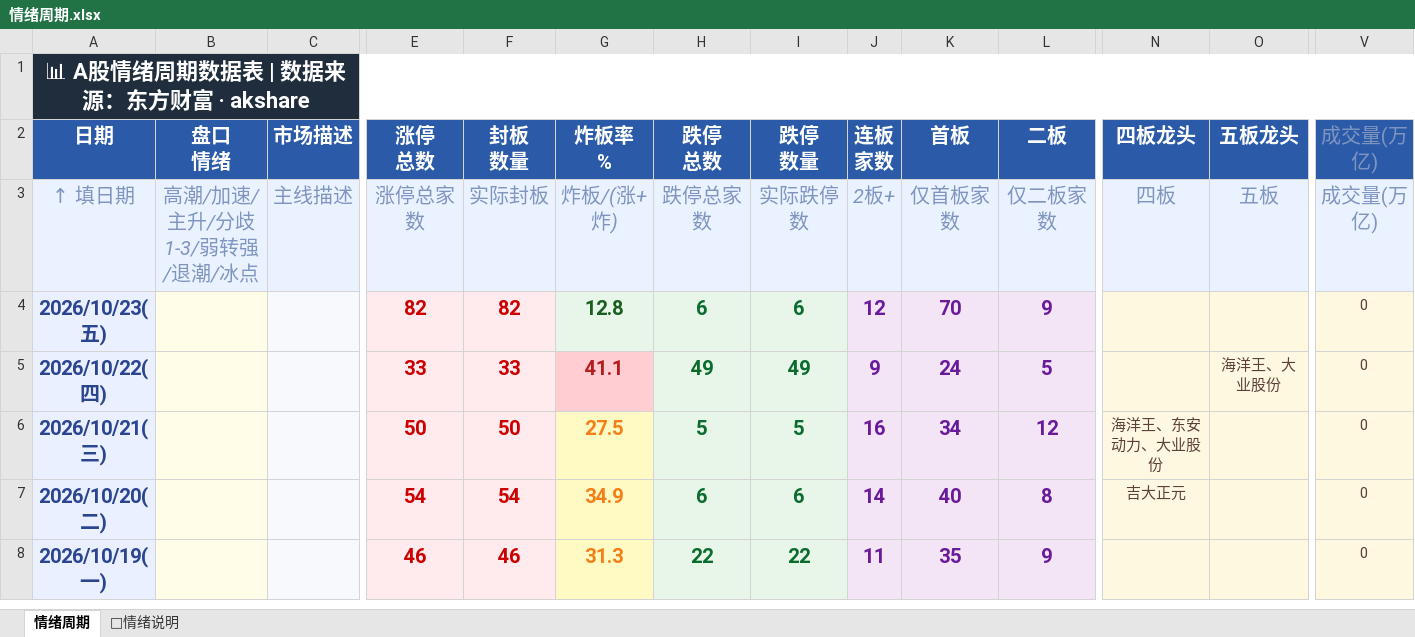
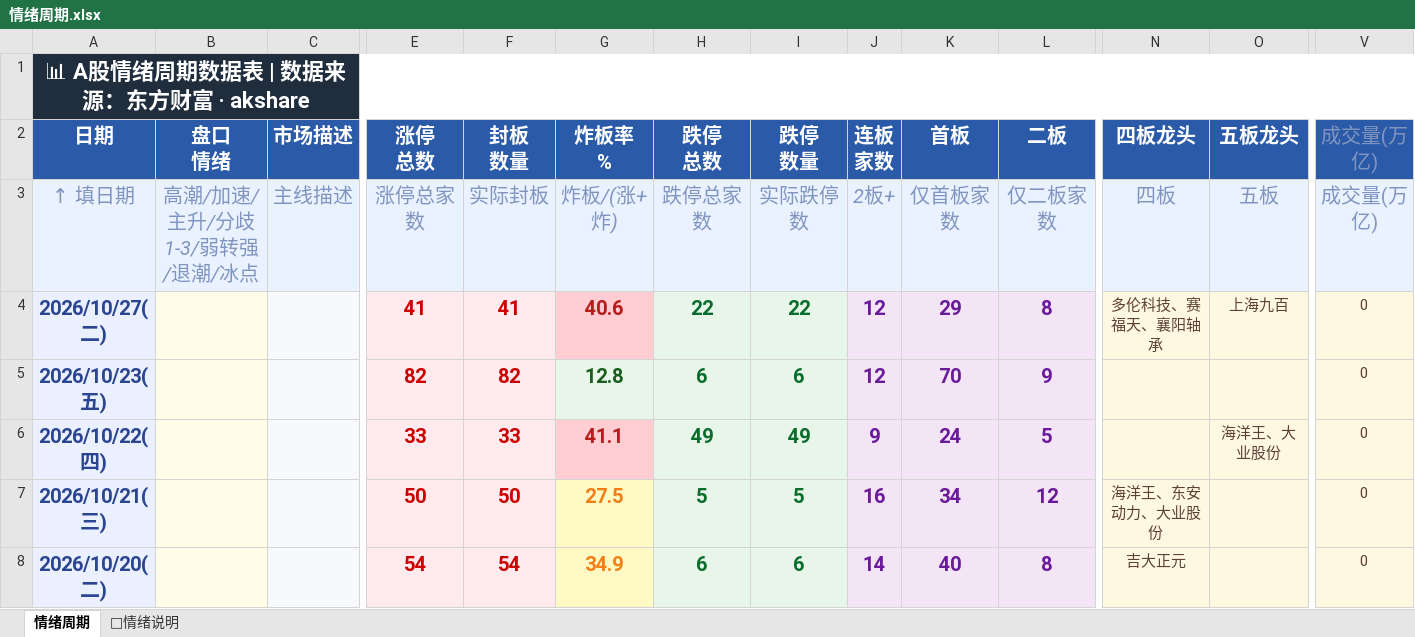
Before and after one commit to Buer97/KHOENIX, an Excel workbook: 情绪周期.xlsx, sheet 情绪周期, drawn as a sheet; only a part is shown, gaps mark what is left out; the shorter side is filled out with more unchanged rows; values as stored, in another font and other column widths than the file's, no borders; rows hold the shown columns only; the diff names each change by its address in the sheet, - before the commit and + after, or states it on an @@ line.

```diff
--- a/情绪周期.xlsx (sheet 情绪周期)
+++ b/情绪周期.xlsx (sheet 情绪周期)
+row 4: 2026/10/27(二) |  |  | 41 | 41 | 40.6 | 22 | 22 | 12 | 29 | 8 | 多伦科技、赛福天、襄阳轴承 | 上海九百 | 0
```
